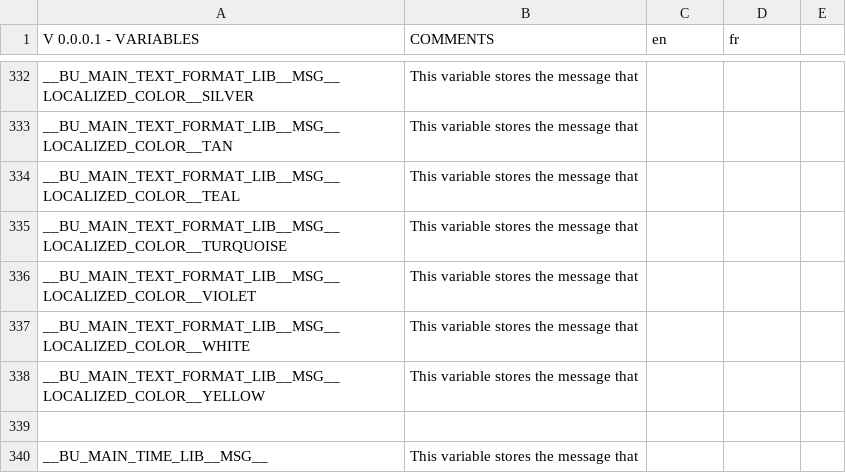
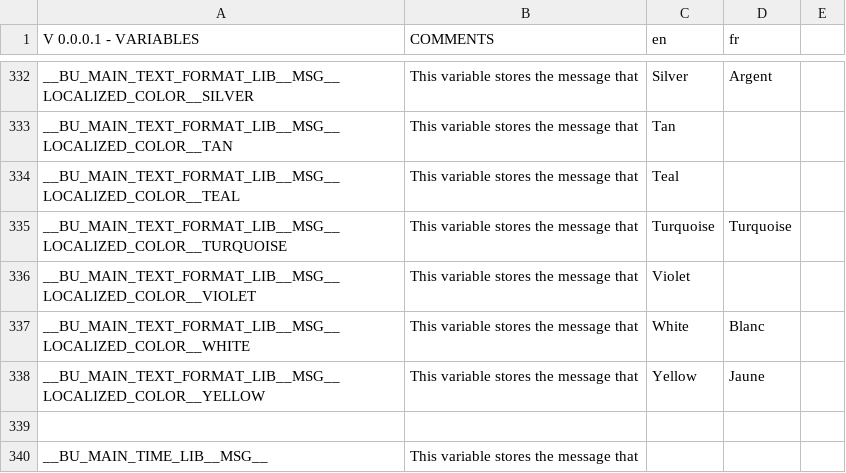
Before and after one commit to DimitriObeid/Bash-Utils, a CSV file: lib/lang/lang.csv, drawn as a sheet; only a part is shown, gaps mark what is left out; the diff covers the shown part only; the diff names each change by its address in the sheet, - before the commit and + after, or states it on an @@ line.

```diff
--- a/lib/lang/lang.csv
+++ b/lib/lang/lang.csv
-C332 (en): (empty)
+C332 (en): Silver
-D332 (fr): (empty)
+D332 (fr): Argent
-C333 (en): (empty)
+C333 (en): Tan
-C334 (en): (empty)
+C334 (en): Teal
-C335 (en): (empty)
+C335 (en): Turquoise
-D335 (fr): (empty)
+D335 (fr): Turquoise
-C336 (en): (empty)
+C336 (en): Violet
-C337 (en): (empty)
+C337 (en): White
-D337 (fr): (empty)
+D337 (fr): Blanc
-C338 (en): (empty)
+C338 (en): Yellow
-D338 (fr): (empty)
+D338 (fr): Jaune
```
Also changed, not shown: 32 edited cells elsewhere in this file, 8 other files.
